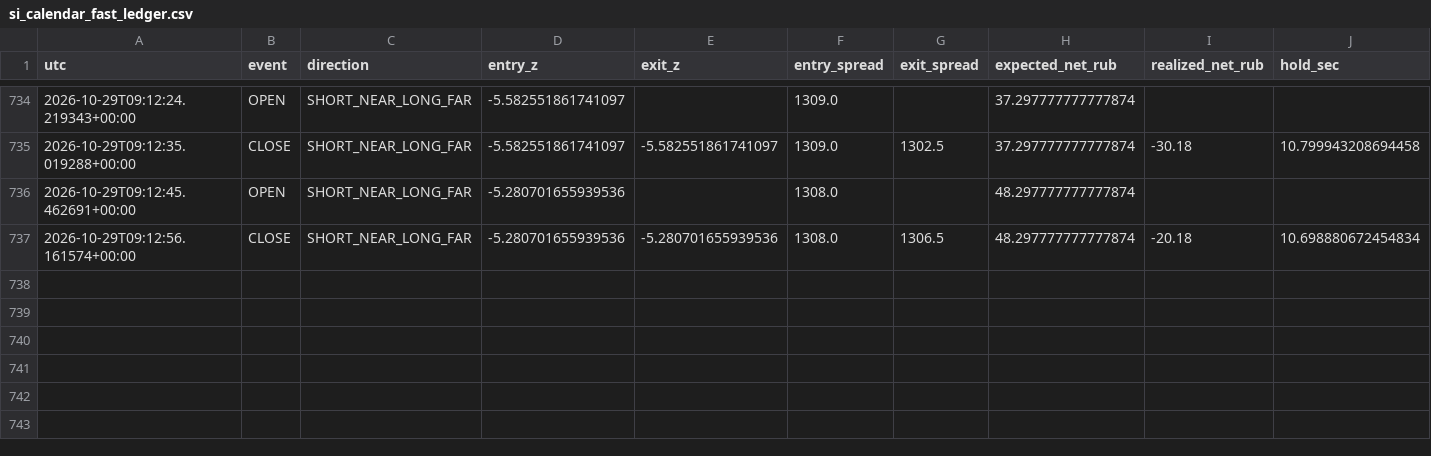
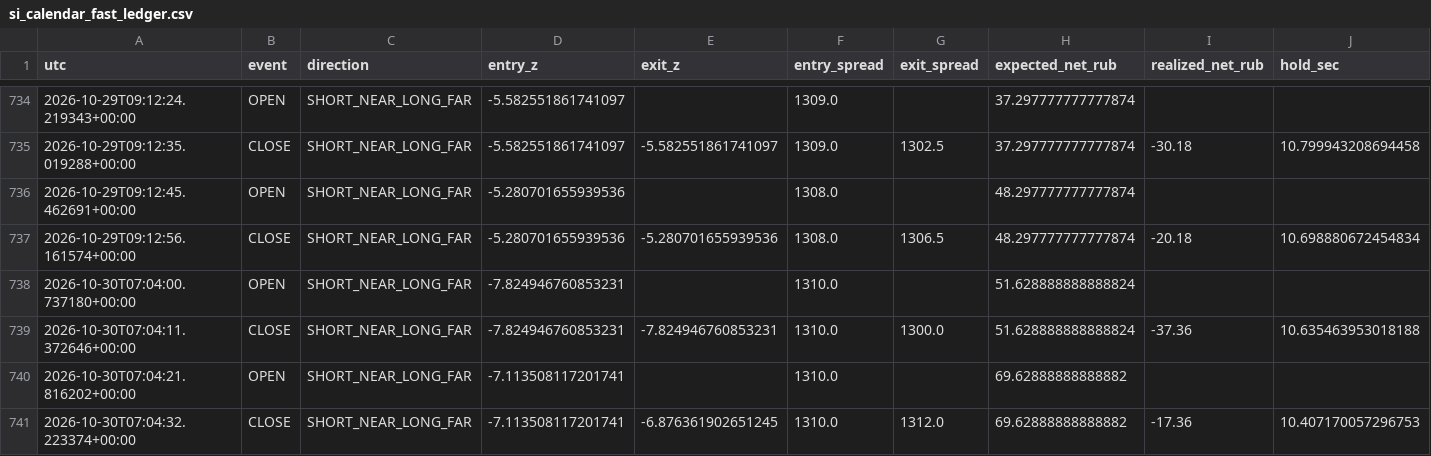
Before and after one commit to actforfoto-rgb/ETRN, a CSV file: NORM_LAB/ARBITRAGE_RADAR/production/event_state/si_calendar_fast_ledger.csv, drawn as a sheet; only a part is shown, gaps mark what is left out; rows hold the shown columns only; the diff names each change by its address in the sheet, - before the commit and + after, or states it on an @@ line.

```diff
--- a/NORM_LAB/ARBITRAGE_RADAR/production/event_state/si_calendar_fast_ledger.csv
+++ b/NORM_LAB/ARBITRAGE_RADAR/production/event_state/si_calendar_fast_ledger.csv
+row 738: 2026-10-30T07:04:00.737180+00:00 | OPEN | SHORT_NEAR_LONG_FAR | -7.824946760853231 |  | 1310.0 |  | 51.628888888888824
+row 739: 2026-10-30T07:04:11.372646+00:00 | CLOSE | SHORT_NEAR_LONG_FAR | -7.824946760853231 | -7.824946760853231 | 1310.0 | 1300.0 | 51.628888888888824 | -37.36 | 10.635463953018188
+row 740: 2026-10-30T07:04:21.816202+00:00 | OPEN | SHORT_NEAR_LONG_FAR | -7.113508117201741 |  | 1310.0 |  | 69.62888888888882
+row 741: 2026-10-30T07:04:32.223374+00:00 | CLOSE | SHORT_NEAR_LONG_FAR | -7.113508117201741 | -6.876361902651245 | 1310.0 | 1312.0 | 69.62888888888882 | -17.36 | 10.407170057296753
```
Also changed, not shown: NORM_LAB/ARBITRAGE_RADAR/production/event_state/si_calendar_effective_v2_timeseries.csv, NORM_LAB/ARBITRAGE_RADAR/production/event_state/si_calendar_fast_timeseries.csv, 11 other files.
